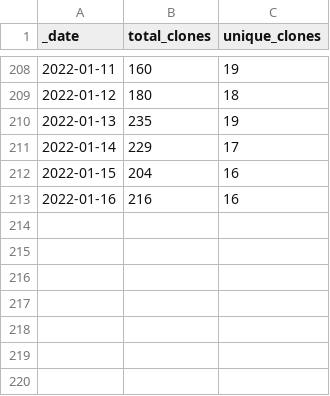
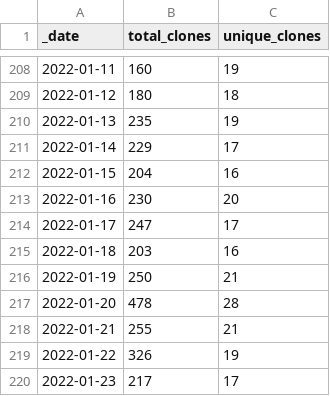
Before and after one commit to AlexRogalskiy/java-patterns, a CSV file: traffic/clones.csv, drawn as a sheet; only a part is shown, gaps mark what is left out.

Commit message:
GitHub traffic

```diff
--- a/traffic/clones.csv
+++ b/traffic/clones.csv
@@ -212,2 +212,9 @@ _date,total_clones,unique_clones
 2022-01-15,204,16
-2022-01-16,216,16
+2022-01-16,230,20
+2022-01-17,247,17
+2022-01-18,203,16
+2022-01-19,250,21
+2022-01-20,478,28
+2022-01-21,255,21
+2022-01-22,326,19
+2022-01-23,217,17
```
Also changed, not shown: 1 other file.
